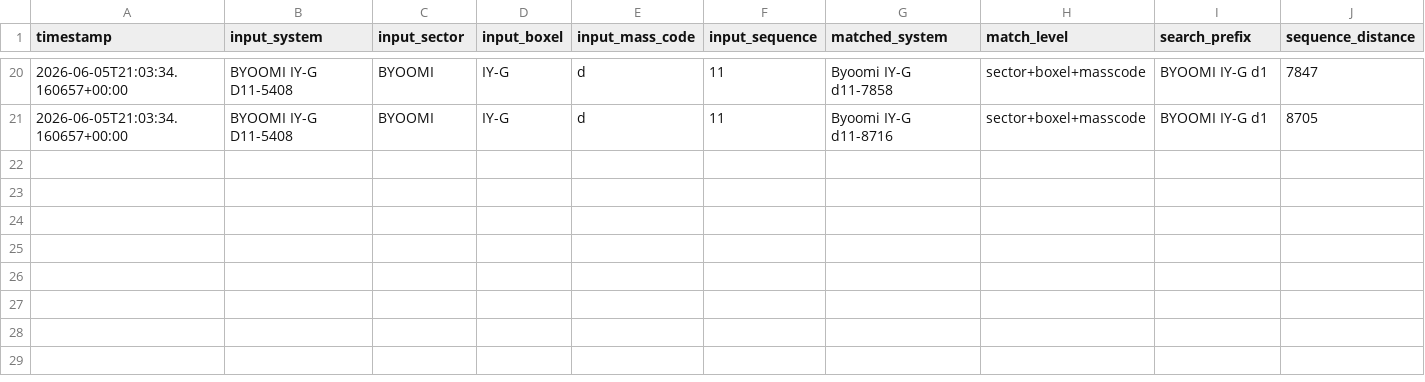
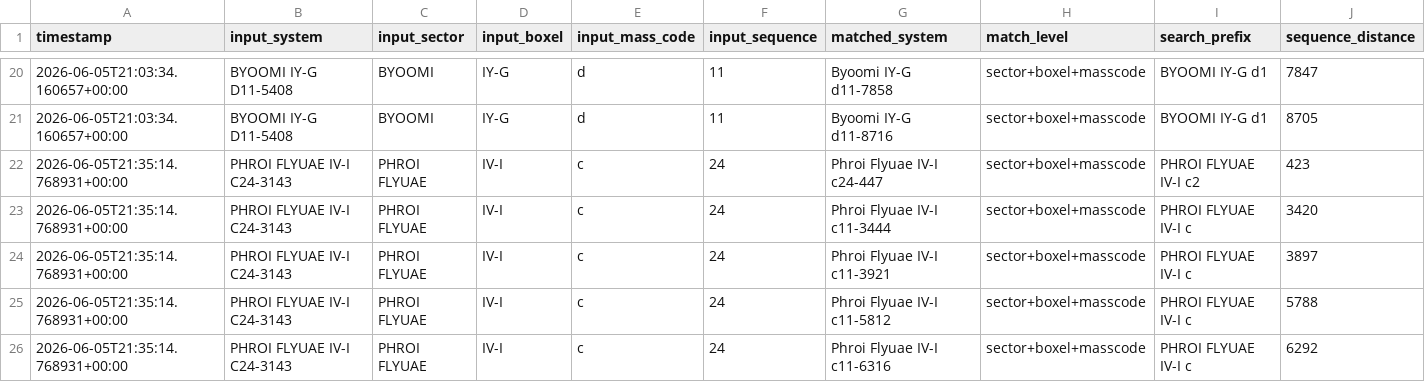
Before and after one commit to khenness/deep_space_assistant, a CSV file: data/distance_data.csv, drawn as a sheet; only a part is shown, gaps mark what is left out; rows hold the shown columns only; the diff names each change by its address in the sheet, - before the commit and + after, or states it on an @@ line.

```diff
--- a/data/distance_data.csv
+++ b/data/distance_data.csv
+row 22: 2026-06-05T21:35:14.768931+00:00 | PHROI FLYUAE IV-I C24-3143 | PHROI FLYUAE | IV-I | c | 24 | Phroi Flyuae IV-I c24-447 | sector+boxel+masscode | PHROI FLYUAE IV-I c2 | 423
+row 23: 2026-06-05T21:35:14.768931+00:00 | PHROI FLYUAE IV-I C24-3143 | PHROI FLYUAE | IV-I | c | 24 | Phroi Flyuae IV-I c11-3444 | sector+boxel+masscode | PHROI FLYUAE IV-I c | 3420
+row 24: 2026-06-05T21:35:14.768931+00:00 | PHROI FLYUAE IV-I C24-3143 | PHROI FLYUAE | IV-I | c | 24 | Phroi Flyuae IV-I c11-3921 | sector+boxel+masscode | PHROI FLYUAE IV-I c | 3897
+row 25: 2026-06-05T21:35:14.768931+00:00 | PHROI FLYUAE IV-I C24-3143 | PHROI FLYUAE | IV-I | c | 24 | Phroi Flyuae IV-I c11-5812 | sector+boxel+masscode | PHROI FLYUAE IV-I c | 5788
+row 26: 2026-06-05T21:35:14.768931+00:00 | PHROI FLYUAE IV-I C24-3143 | PHROI FLYUAE | IV-I | c | 24 | Phroi Flyuae IV-I c11-6316 | sector+boxel+masscode | PHROI FLYUAE IV-I c | 6292
```
